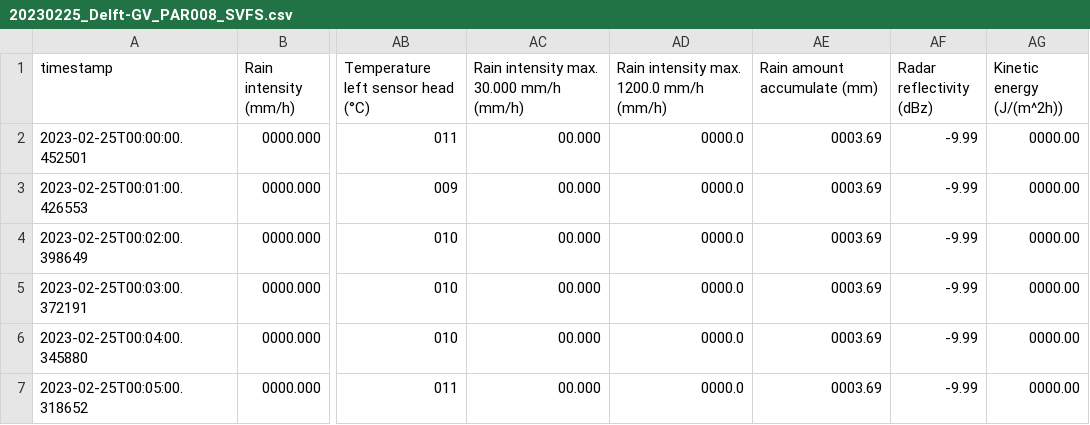
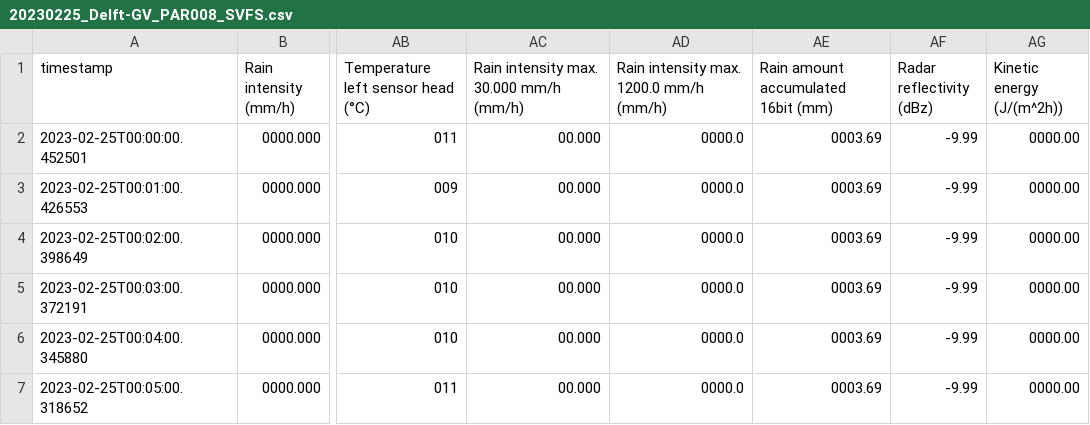
Before and after one commit to ruisdael-observatory/disdroDL, a CSV file: sample_data/20230225_Delft-GV_PAR008_SVFS.csv, drawn as a sheet; only a part is shown, gaps mark what is left out; the diff names each change by its address in the sheet, - before the commit and + after, or states it on an @@ line.

Commit message:
Rain amount accumulte typo -> Rain amount accumulated 16bit

```diff
--- a/sample_data/20230225_Delft-GV_PAR008_SVFS.csv
+++ b/sample_data/20230225_Delft-GV_PAR008_SVFS.csv
-AE1: Rain amount accumulate (mm)
+AE1: Rain amount accumulated 16bit (mm)
```
Also changed, not shown: 1 other file.
